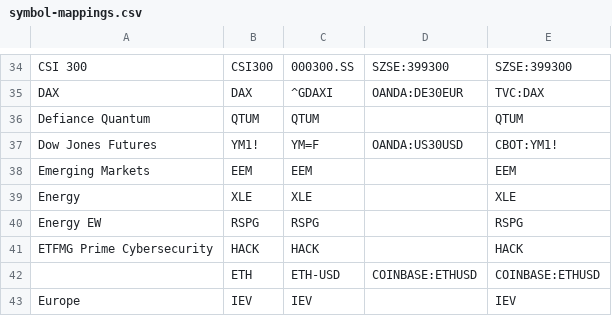
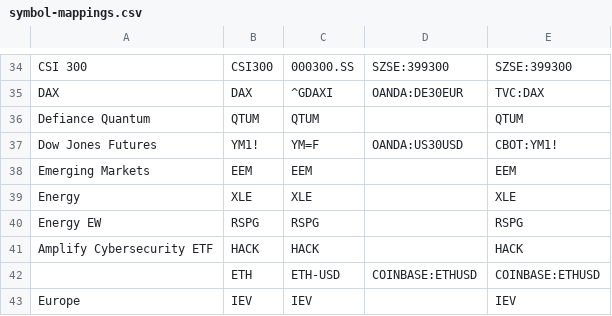
Before and after one commit to ftrippel/market-dashboard, a CSV file: docs/symbol-mappings.csv, drawn as a sheet; only a part is shown, gaps mark what is left out.

```diff
--- a/docs/symbol-mappings.csv
+++ b/docs/symbol-mappings.csv
@@ -40,3 +40,3 @@ Energy, XLE, XLE, , XLE
 Energy EW, RSPG, RSPG, , RSPG
-ETFMG Prime Cybersecurity, HACK, HACK, , HACK
+Amplify Cybersecurity ETF, HACK, HACK, , HACK
 , ETH, ETH-USD, COINBASE:ETHUSD, COINBASE:ETHUSD
```
Also changed, not shown: 1 other file.
